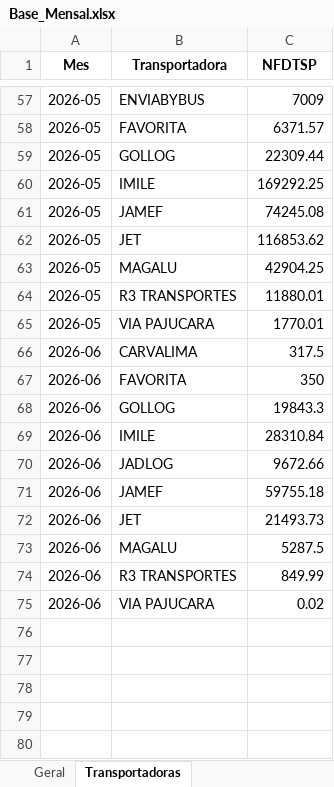
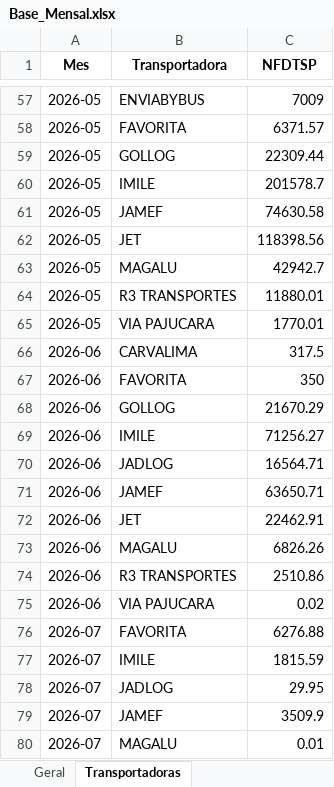
Before and after one commit to Renato-Donadel/monitor-pedidos, an Excel workbook: data/Base_Mensal.xlsx, sheet Transportadoras, drawn as a sheet; only a part is shown, gaps mark what is left out; values as stored, in another font and other column widths than the file's, no borders; the diff covers the shown part only; the diff names each change by its address in the sheet, - before the commit and + after, or states it on an @@ line.

```diff
--- a/data/Base_Mensal.xlsx (sheet Transportadoras)
+++ b/data/Base_Mensal.xlsx (sheet Transportadoras)
-C60 (NFDTSP): 169292.25
+C60 (NFDTSP): 201578.7
-C61 (NFDTSP): 74245.08
+C61 (NFDTSP): 74630.58
-C62 (NFDTSP): 116853.62
+C62 (NFDTSP): 118398.56
-C63 (NFDTSP): 42904.25
+C63 (NFDTSP): 42942.7
-C68 (NFDTSP): 19843.3
+C68 (NFDTSP): 21670.29
-C69 (NFDTSP): 28310.84
+C69 (NFDTSP): 71256.27
-C70 (NFDTSP): 9672.66
+C70 (NFDTSP): 16564.71
-C71 (NFDTSP): 59755.18
+C71 (NFDTSP): 63650.71
-C72 (NFDTSP): 21493.73
+C72 (NFDTSP): 22462.91
-C73 (NFDTSP): 5287.5
+C73 (NFDTSP): 6826.26
-C74 (NFDTSP): 849.99
+C74 (NFDTSP): 2510.86
+row 76: 2026-07 | FAVORITA | 6276.88
+row 77: 2026-07 | IMILE | 1815.59
+row 78: 2026-07 | JADLOG | 29.95
+row 79: 2026-07 | JAMEF | 3509.9
+row 80: 2026-07 | MAGALU | 0.01
```
Also changed, not shown: 5 edited cells elsewhere in this sheet, sheet Geral, data/Base_Intelipost_Resumo.xlsx, data/Base_Similaridade_Tarifarios.xlsx, 1 other file.
